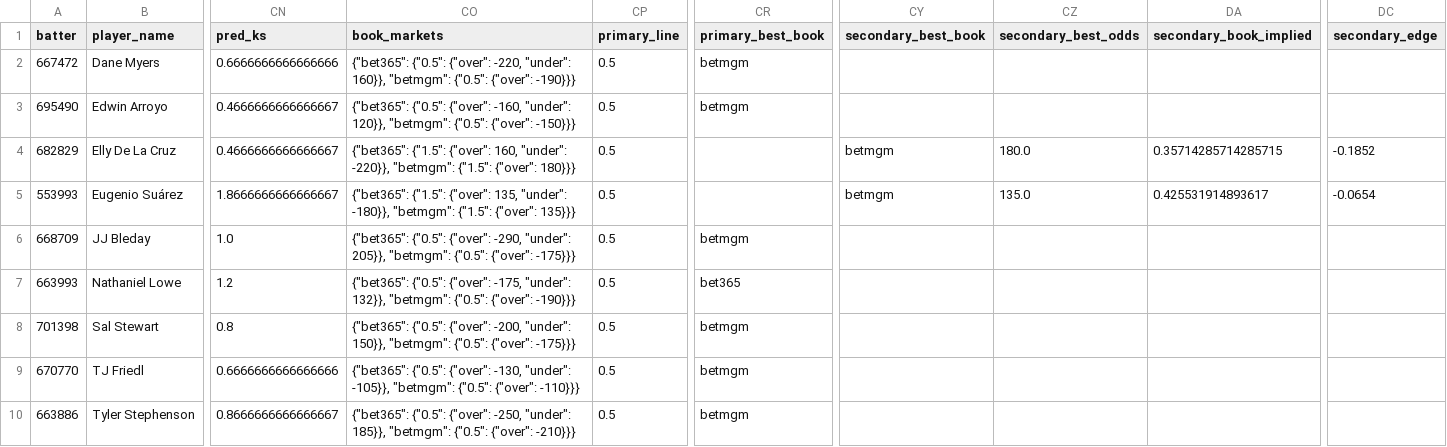
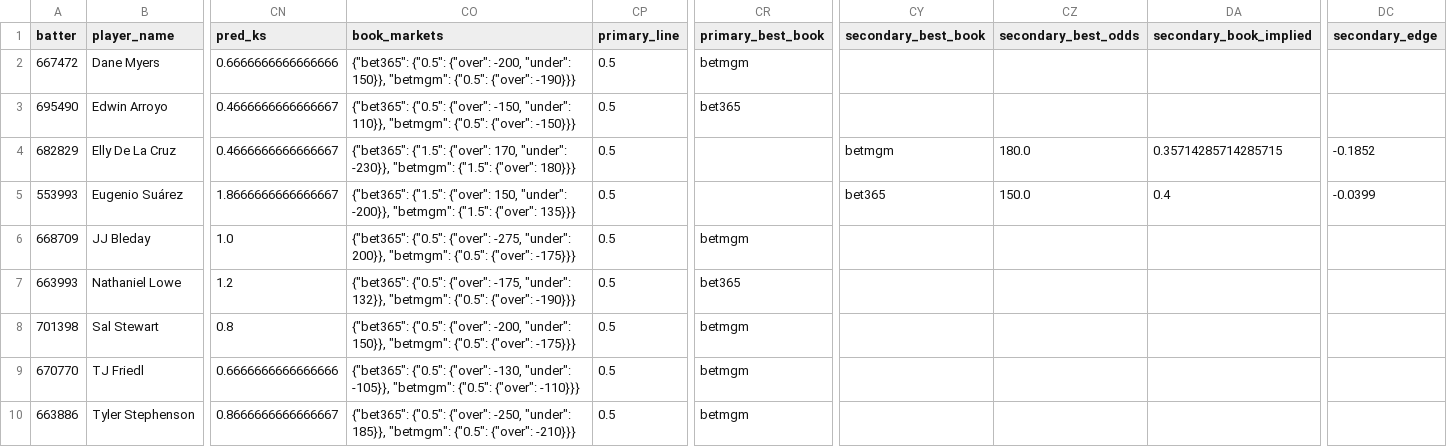
Before and after one commit to cryptobatmanEV/mlb-prop-engine, a CSV file: data/outputs/batter_ks_fair_odds_2026-07-28.csv, drawn as a sheet; only a part is shown, gaps mark what is left out; the diff covers the shown part only; the diff names each change by its address in the sheet, - before the commit and + after, or states it on an @@ line.

```diff
--- a/data/outputs/batter_ks_fair_odds_2026-07-28.csv
+++ b/data/outputs/batter_ks_fair_odds_2026-07-28.csv
-CO2 (book_markets): …{"0.5": {"over": -220, "under": 160}}, "betmgm": {"0.5":…
+CO2 (book_markets): …{"0.5": {"over": -200, "under": 150}}, "betmgm": {"0.5":…
-CO3 (book_markets): …{"0.5": {"over": -160, "under": 120}}, "betmgm": {"0.5":…
+CO3 (book_markets): …{"0.5": {"over": -150, "under": 110}}, "betmgm": {"0.5":…
-CR3 (primary_best_book): betmgm
+CR3 (primary_best_book): bet365
-CO4 (book_markets): …{"1.5": {"over": 160, "under": -220}}, "betmgm": {"1.5":…
+CO4 (book_markets): …{"1.5": {"over": 170, "under": -230}}, "betmgm": {"1.5":…
-CO5 (book_markets): …{"1.5": {"over": 135, "under": -180}}, "betmgm": {"1.5":…
+CO5 (book_markets): …{"1.5": {"over": 150, "under": -200}}, "betmgm": {"1.5":…
-CY5 (secondary_best_book): betmgm
+CY5 (secondary_best_book): bet365
-CZ5 (secondary_best_odds): 135.0
+CZ5 (secondary_best_odds): 150.0
-DA5 (secondary_book_implied): 0.425531914893617
+DA5 (secondary_book_implied): 0.4
-DC5 (secondary_edge): -0.0654
+DC5 (secondary_edge): -0.0399
-CO6 (book_markets): …{"0.5": {"over": -290, "under": 205}}, "betmgm": {"0.5":…
+CO6 (book_markets): …{"0.5": {"over": -275, "under": 200}}, "betmgm": {"0.5":…
```
Also changed, not shown: 17 edited cells elsewhere in this file, data/outputs/fair_odds_2026-07-28.csv, data/outputs/hits_fair_odds_2026-07-28.csv, 1 other file.
